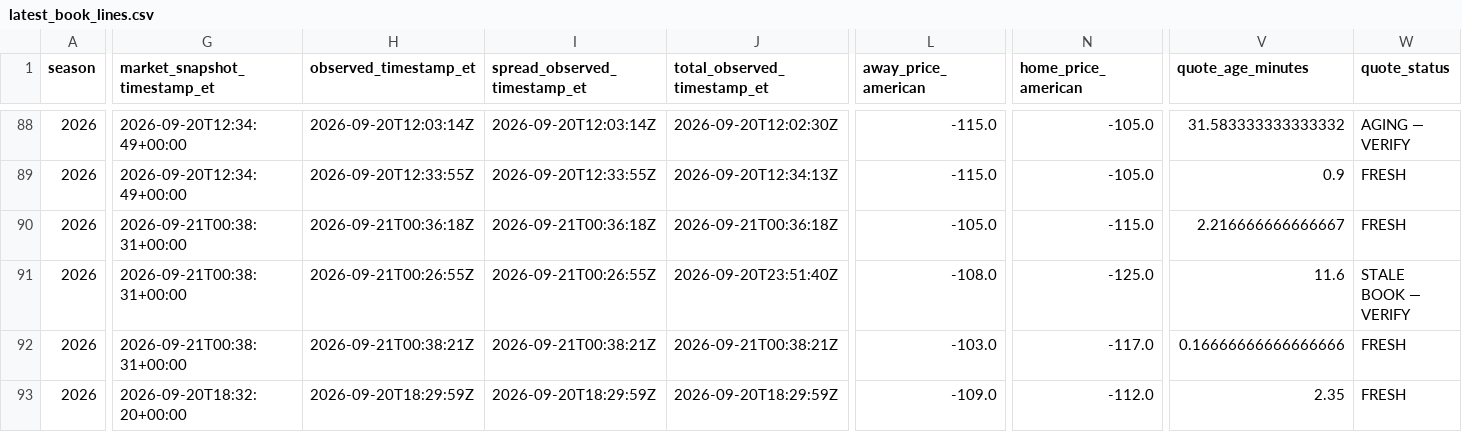
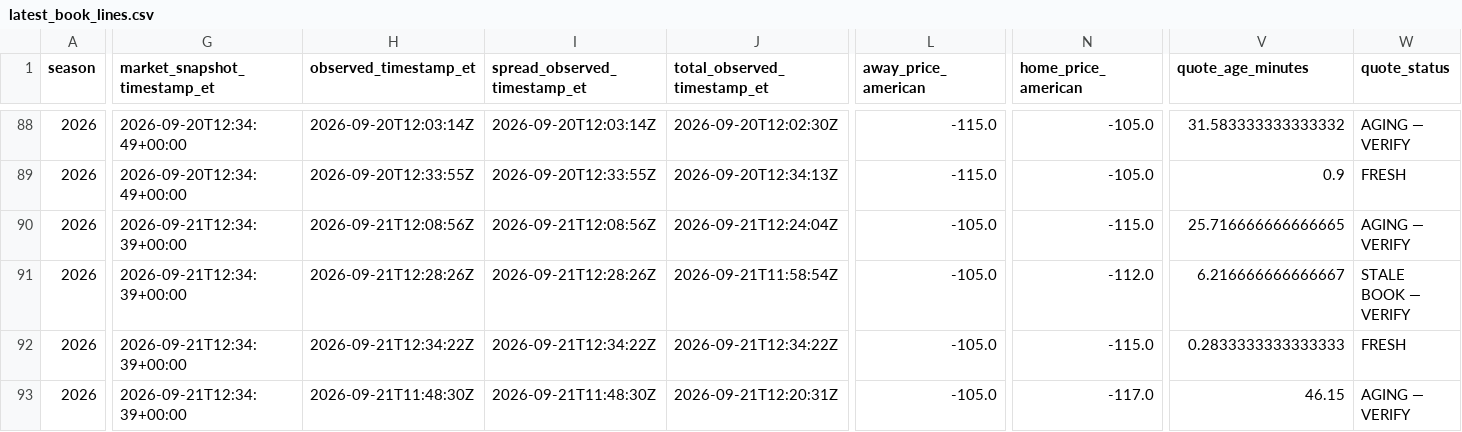
Before and after one commit to zgriesser-hue/-core-v2-nfl, a CSV file: data/market/2026/week_02/latest_book_lines.csv, drawn as a sheet; only a part is shown, gaps mark what is left out; the diff covers the shown part only; the diff names each change by its address in the sheet, - before the commit and + after, or states it on an @@ line.

```diff
--- a/data/market/2026/week_02/latest_book_lines.csv
+++ b/data/market/2026/week_02/latest_book_lines.csv
-G90:G92 (market_snapshot_timestamp_et): 2026-09-21T00:38:31+00:00
+G90:G92 (market_snapshot_timestamp_et): 2026-09-21T12:34:39+00:00
-H90 (observed_timestamp_et): 2026-09-21T00:36:18Z
+H90 (observed_timestamp_et): 2026-09-21T12:08:56Z
-I90 (spread_observed_timestamp_et): 2026-09-21T00:36:18Z
+I90 (spread_observed_timestamp_et): 2026-09-21T12:08:56Z
-J90 (total_observed_timestamp_et): 2026-09-21T00:36:18Z
+J90 (total_observed_timestamp_et): 2026-09-21T12:24:04Z
-V90 (quote_age_minutes): 2.216666666666667
+V90 (quote_age_minutes): 25.716666666666665
-W90 (quote_status): FRESH
+W90 (quote_status): AGING — VERIFY
-H91 (observed_timestamp_et): 2026-09-21T00:26:55Z
+H91 (observed_timestamp_et): 2026-09-21T12:28:26Z
-I91 (spread_observed_timestamp_et): 2026-09-21T00:26:55Z
+I91 (spread_observed_timestamp_et): 2026-09-21T12:28:26Z
-J91 (total_observed_timestamp_et): 2026-09-20T23:51:40Z
+J91 (total_observed_timestamp_et): 2026-09-21T11:58:54Z
-L91 (away_price_american): -108.0
+L91 (away_price_american): -105.0
-N91 (home_price_american): -125.0
+N91 (home_price_american): -112.0
-V91 (quote_age_minutes): 11.6
+V91 (quote_age_minutes): 6.216666666666667
-H92 (observed_timestamp_et): 2026-09-21T00:38:21Z
+H92 (observed_timestamp_et): 2026-09-21T12:34:22Z
-I92 (spread_observed_timestamp_et): 2026-09-21T00:38:21Z
+I92 (spread_observed_timestamp_et): 2026-09-21T12:34:22Z
-J92 (total_observed_timestamp_et): 2026-09-21T00:38:21Z
+J92 (total_observed_timestamp_et): 2026-09-21T12:34:22Z
-L92 (away_price_american): -103.0
+L92 (away_price_american): -105.0
-N92 (home_price_american): -117.0
+N92 (home_price_american): -115.0
-V92 (quote_age_minutes): 0.16666666666666666
+V92 (quote_age_minutes): 0.2833333333333333
-G93 (market_snapshot_timestamp_et): 2026-09-20T18:32:20+00:00
+G93 (market_snapshot_timestamp_et): 2026-09-21T12:34:39+00:00
-H93 (observed_timestamp_et): 2026-09-20T18:29:59Z
+H93 (observed_timestamp_et): 2026-09-21T11:48:30Z
-I93 (spread_observed_timestamp_et): 2026-09-20T18:29:59Z
+I93 (spread_observed_timestamp_et): 2026-09-21T11:48:30Z
-J93 (total_observed_timestamp_et): 2026-09-20T18:29:59Z
+J93 (total_observed_timestamp_et): 2026-09-21T12:20:31Z
-L93 (away_price_american): -109.0
+L93 (away_price_american): -105.0
-N93 (home_price_american): -112.0
+N93 (home_price_american): -117.0
-V93 (quote_age_minutes): 2.35
+V93 (quote_age_minutes): 46.15
-W93 (quote_status): FRESH
+W93 (quote_status): AGING — VERIFY
```
Also changed, not shown: 32 edited cells elsewhere in this file, data/market/2026/week_02/market_consensus_history.csv, data/market/2026/week_02/market_history.csv, 2 other files.
